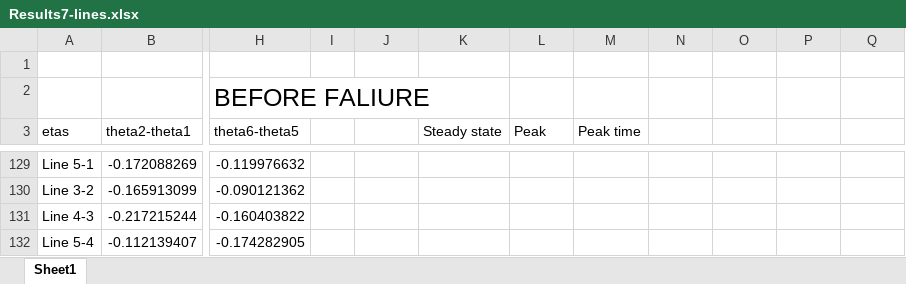
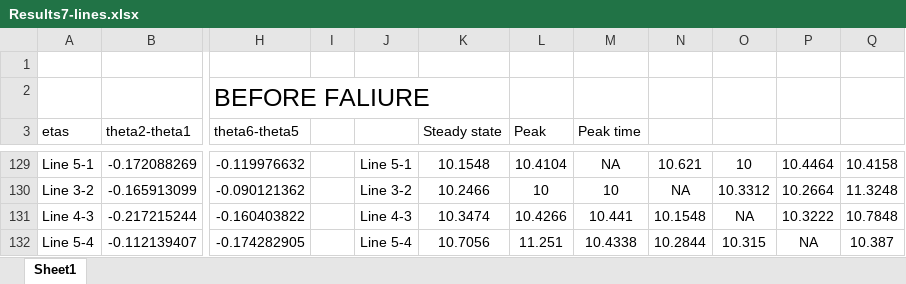
Before and after one commit to CesarOrn/PowerSystem, an Excel workbook: Notes/Results7-lines.xlsx, sheet Sheet1, drawn as a sheet; only a part is shown, gaps mark what is left out; values as stored, in another font and other column widths than the file's, no borders; charts and pictures not drawn; the diff covers the shown part only; the diff names each change by its address in the sheet, - before the commit and + after, or states it on an @@ line.

```diff
--- a/Notes/Results7-lines.xlsx (sheet Sheet1)
+++ b/Notes/Results7-lines.xlsx (sheet Sheet1)
-J129: (empty)
+J129: Line 5-1
-K129 (Steady state): (empty)
+K129 (Steady state): 10.1548
-L129 (Peak): (empty)
+L129 (Peak): 10.4104
-M129 (Peak time): (empty)
+M129 (Peak time): NA
-N129: (empty)
+N129: 10.621
-O129: (empty)
+O129: 10
-P129: (empty)
+P129: 10.4464
-Q129: (empty)
+Q129: 10.4158
-J130: (empty)
+J130: Line 3-2
-K130 (Steady state): (empty)
+K130 (Steady state): 10.2466
-L130 (Peak): (empty)
+L130 (Peak): 10
-M130 (Peak time): (empty)
+M130 (Peak time): 10
-N130: (empty)
+N130: NA
-O130: (empty)
+O130: 10.3312
-P130: (empty)
+P130: 10.2664
-Q130: (empty)
+Q130: 11.3248
-J131: (empty)
+J131: Line 4-3
-K131 (Steady state): (empty)
+K131 (Steady state): 10.3474
-L131 (Peak): (empty)
+L131 (Peak): 10.4266
-M131 (Peak time): (empty)
+M131 (Peak time): 10.441
-N131: (empty)
+N131: 10.1548
-O131: (empty)
+O131: NA
-P131: (empty)
+P131: 10.3222
-Q131: (empty)
+Q131: 10.7848
-J132: (empty)
+J132: Line 5-4
-K132 (Steady state): (empty)
+K132 (Steady state): 10.7056
-L132 (Peak): (empty)
+L132 (Peak): 11.251
-M132 (Peak time): (empty)
+M132 (Peak time): 10.4338
-N132: (empty)
+N132: 10.2844
-O132: (empty)
+O132: 10.315
-P132: (empty)
+P132: NA
-Q132: (empty)
+Q132: 10.387
```
Also changed, not shown: 100 edited cells and cell formats elsewhere in this sheet, charts or pictures, Notes/Results8-lines .xlsx.
